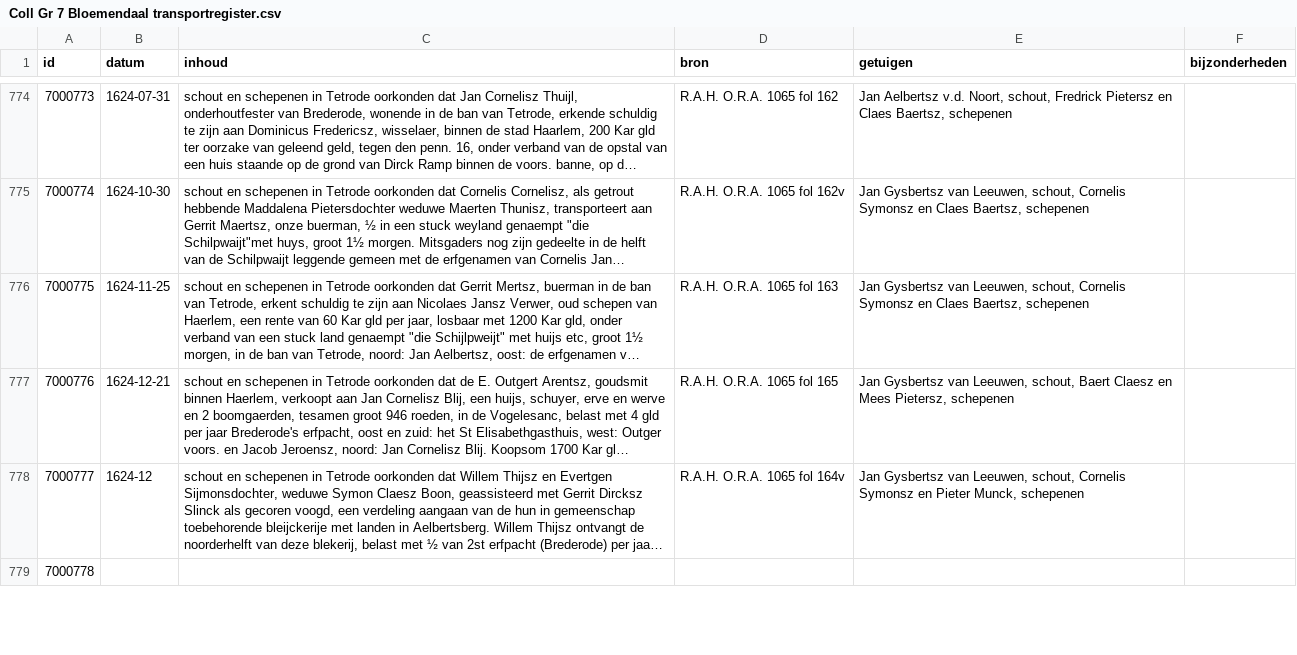
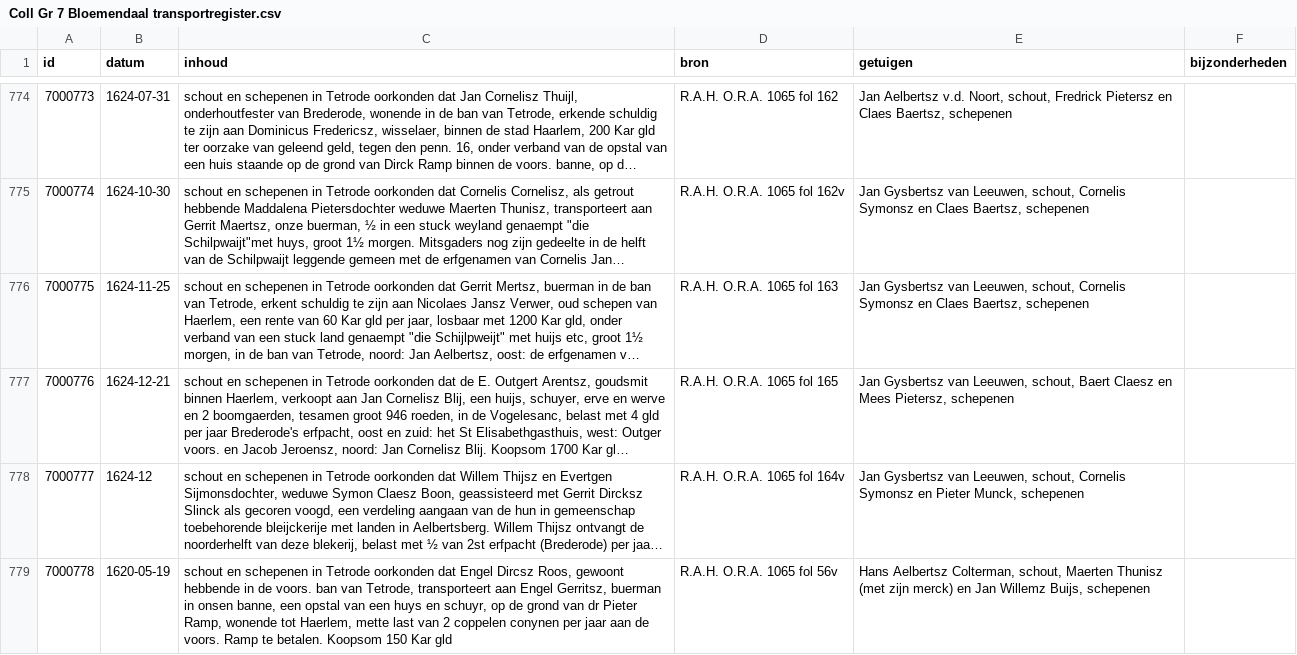
Before and after one commit to collectiegroesbeek/collectiegroesbeek-data, a CSV file: Coll Gr 7 Bloemendaal transportregister.csv, drawn as a sheet; only a part is shown, gaps mark what is left out; long unchanged cells end in …; the diff covers the shown part only; the diff names each change by its address in the sheet, - before the commit and + after, or states it on an @@ line.

```diff
--- a/Coll Gr 7 Bloemendaal transportregister.csv
+++ b/Coll Gr 7 Bloemendaal transportregister.csv
-B779 (datum): (empty)
+B779 (datum): 1620-05-19
-C779 (inhoud): (empty)
+C779 (inhoud): schout en schepenen in Tetrode oorkonden dat Engel Dircsz Roos, gewoont hebbende in de voors. ban van Tetrode, transporteert aan Engel Gerritsz, buerman in onsen banne, een opstal van een huys en schuyr, op de grond van dr Pieter Ramp, wonende tot Haerlem, mette last van 2 coppelen conynen per jaar aan de voors. Ramp te betalen. Koopsom 150 Kar gld
-D779 (bron): (empty)
+D779 (bron): R.A.H. O.R.A. 1065 fol 56v
-E779 (getuigen): (empty)
+E779 (getuigen): Hans Aelbertsz Colterman, schout, Maerten Thunisz (met zijn merck) en Jan Willemz Buijs, schepenen
```
Also changed, not shown: 6 edited cells elsewhere in this file, Coll Gr E.csv, Coll Gr F G.csv, 15 other files.
